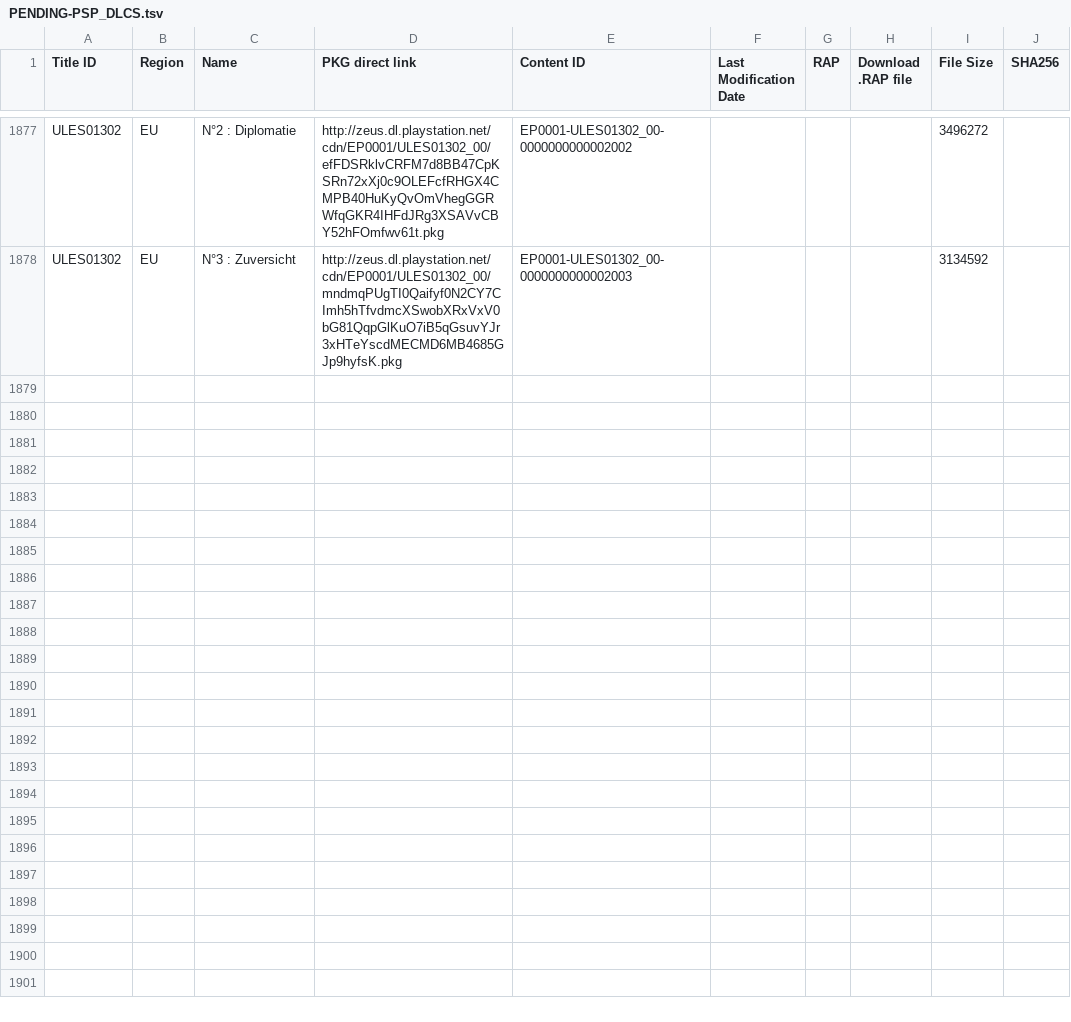
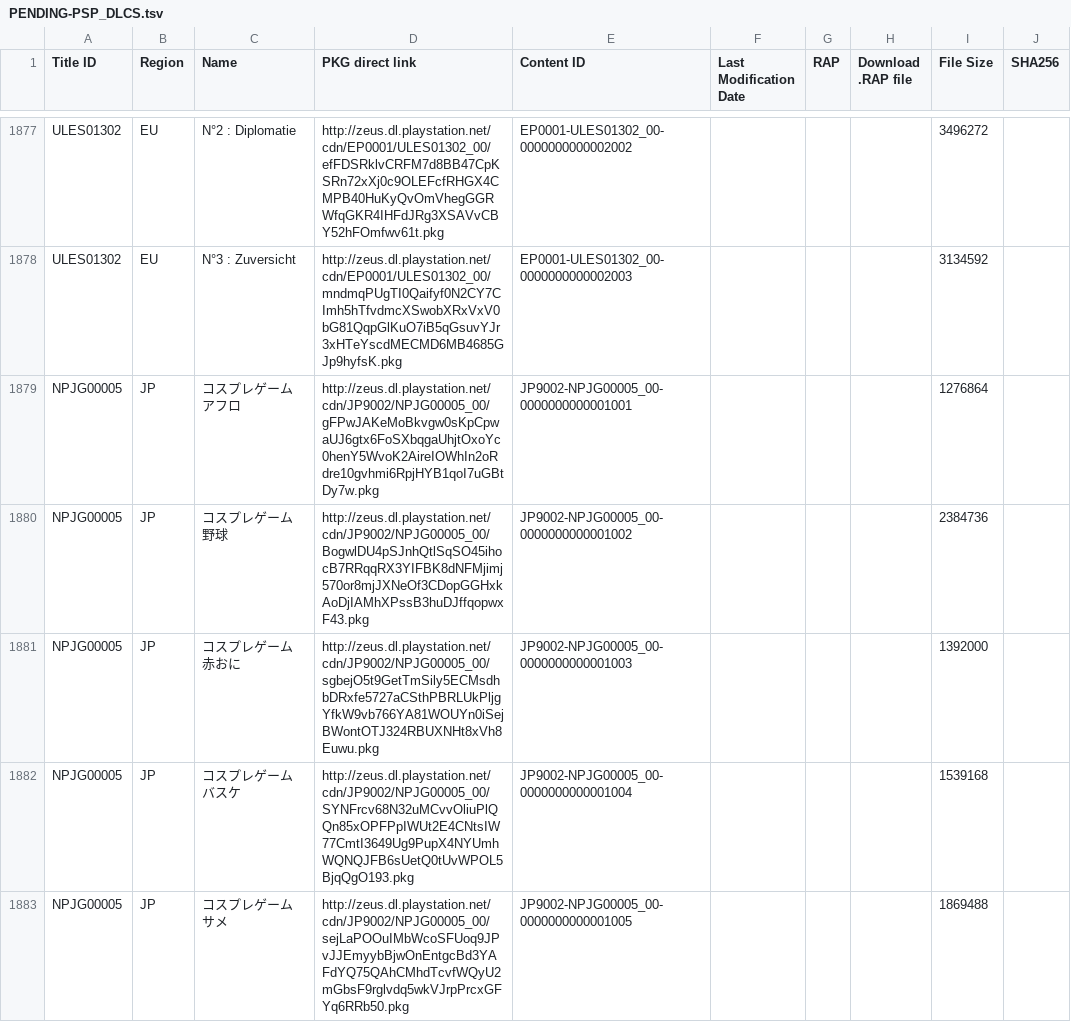
Before and after one commit to 1jtp8sobiu/1jtp8sobiu.github.io, a TSV file: tsv/PENDING-PSP_DLCS.tsv, drawn as a sheet; only a part is shown, gaps mark what is left out; the diff names each change by its address in the sheet, - before the commit and + after, or states it on an @@ line.

Commit message:
PENDING-PSP_DLCS 20260814_023504

```diff
--- a/tsv/PENDING-PSP_DLCS.tsv
+++ b/tsv/PENDING-PSP_DLCS.tsv
+row 1879: NPJG00005 | JP | コスプレゲーム アフロ | http://zeus.dl.playstation.net/cdn/JP9002/NPJG00005_00/gFPwJAKeMoBkvgw0sKpCpwaUJ6gtx6FoSXbqgaUhjtOxoYc0henY5WvoK2AireIOWhIn2oRdre10gvhmi6RpjHYB1qoI7uGBtDy7w.pkg | JP9002-NPJG00005_00-0000000000001001 |  |  |  | 1276864
+row 1880: NPJG00005 | JP | コスプレゲーム 野球 | http://zeus.dl.playstation.net/cdn/JP9002/NPJG00005_00/BogwlDU4pSJnhQtlSqSO45ihocB7RRqqRX3YIFBK8dNFMjimj570or8mjJXNeOf3CDopGGHxkAoDjIAMhXPssB3huDJffqopwxF43.pkg | JP9002-NPJG00005_00-0000000000001002 |  |  |  | 2384736
+row 1881: NPJG00005 | JP | コスプレゲーム 赤おに | http://zeus.dl.playstation.net/cdn/JP9002/NPJG00005_00/sgbejO5t9GetTmSily5ECMsdhbDRxfe5727aCSthPBRLUkPljgYfkW9vb766YA81WOUYn0iSejBWontOTJ324RBUXNHt8xVh8Euwu.pkg | JP9002-NPJG00005_00-0000000000001003 |  |  |  | 1392000
+row 1882: NPJG00005 | JP | コスプレゲーム バスケ | http://zeus.dl.playstation.net/cdn/JP9002/NPJG00005_00/SYNFrcv68N32uMCvvOliuPlQQn85xOPFPpIWUt2E4CNtsIW77CmtI3649Ug9PupX4NYUmhWQNQJFB6sUetQ0tUvWPOL5BjqQgO193.pkg | JP9002-NPJG00005_00-0000000000001004 |  |  |  | 1539168
+row 1883: NPJG00005 | JP | コスプレゲーム サメ | http://zeus.dl.playstation.net/cdn/JP9002/NPJG00005_00/sejLaPOOuIMbWcoSFUoq9JPvJJEmyybBjwOnEntgcBd3YAFdYQ75QAhCMhdTcvfWQyU2mGbsF9rglvdq5wkVJrpPrcxGFYq6RRb50.pkg | JP9002-NPJG00005_00-0000000000001005 |  |  |  | 1869488
```
